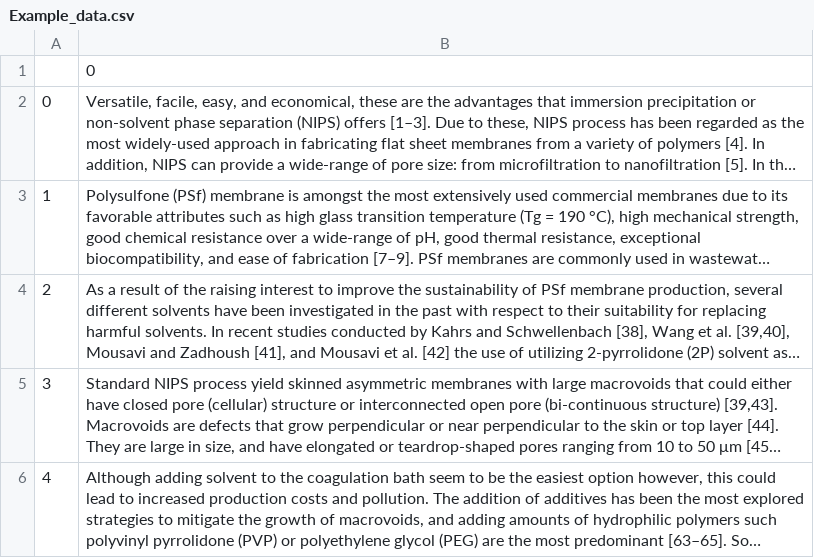
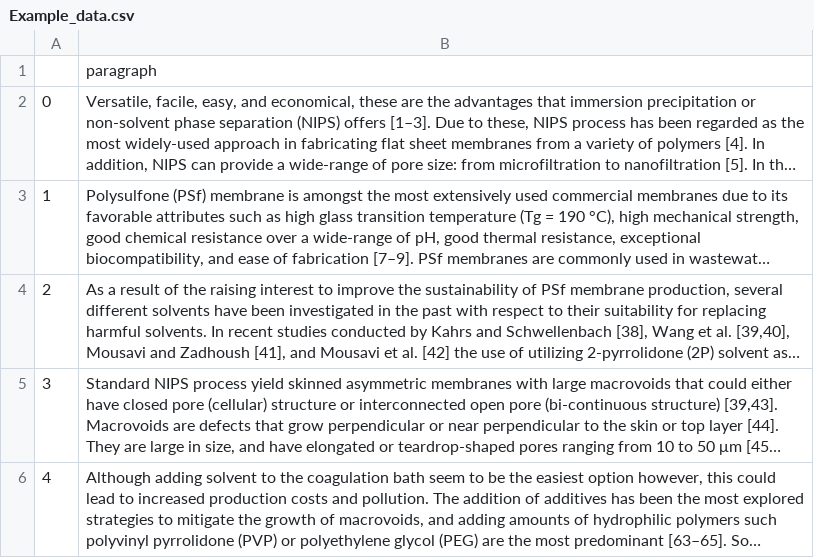
Before and after one commit to Toniaac/Membrane-NLP, a CSV file: Elsevier API/Example_data.csv, drawn as a sheet; only a part is shown; long unchanged cells end in …; the diff names each change by its address in the sheet, - before the commit and + after, or states it on an @@ line.

```diff
--- a/Elsevier API/Example_data.csv
+++ b/Elsevier API/Example_data.csv
-B1: 0
+B1: paragraph
```
Also changed, not shown: 10 other files.
